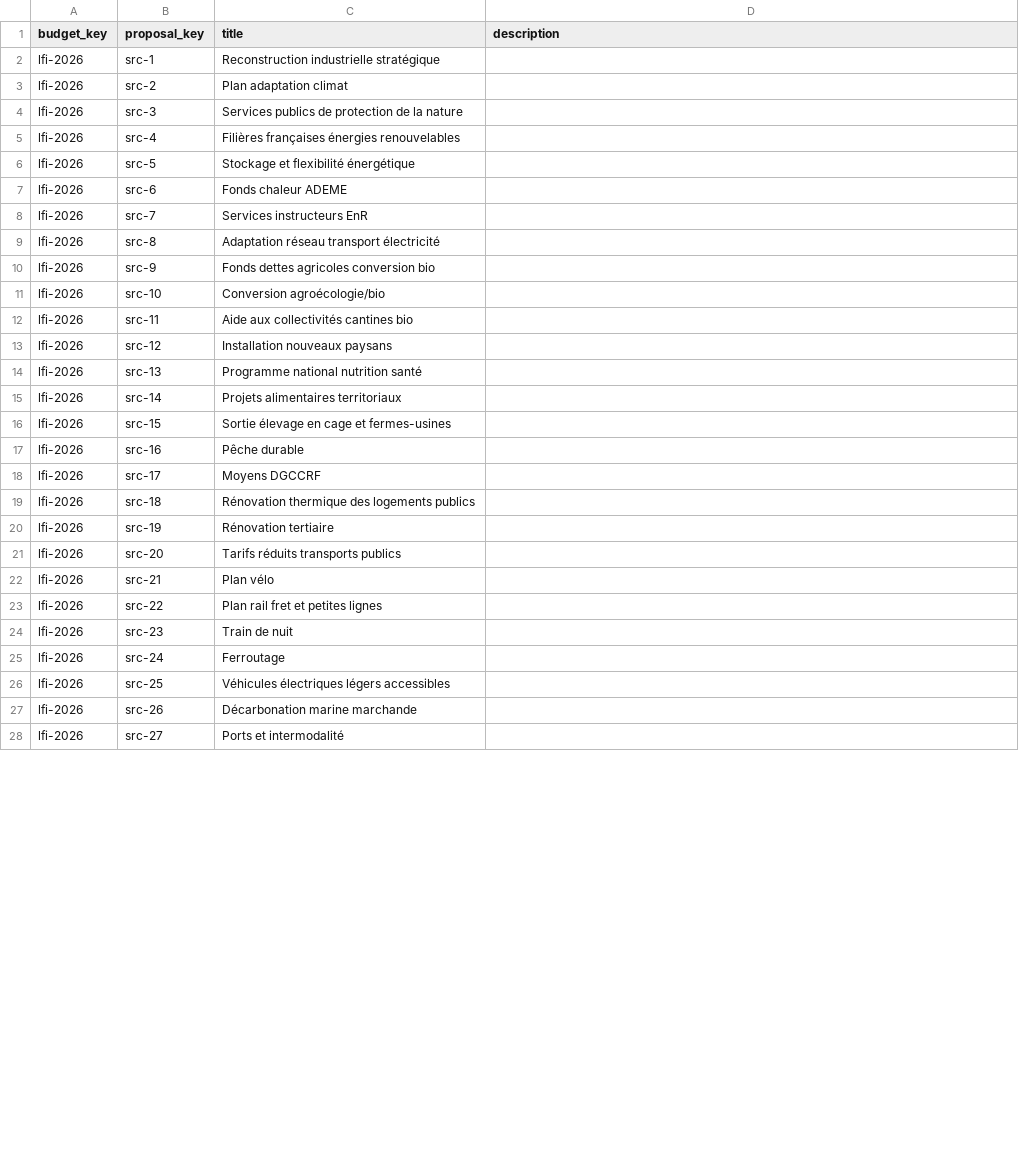
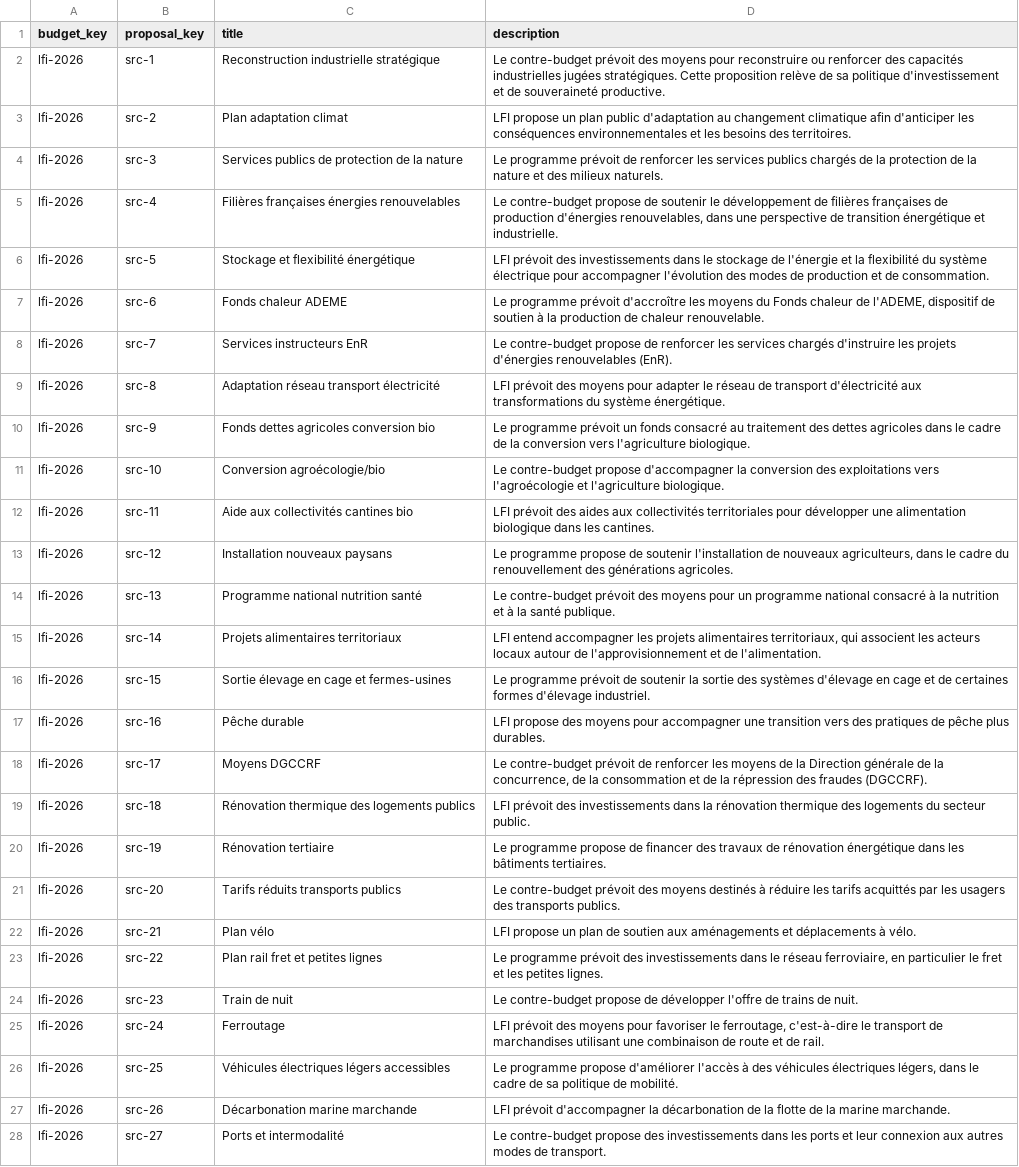
Before and after one commit to dsissoko/france-budget, a CSV file: data/programmes/lfi/2026/proposals.csv, drawn as a sheet; only a part is shown; the diff covers the shown part only; the diff names each change by its address in the sheet, - before the commit and + after, or states it on an @@ line.

Commit message:
docs(data): improve LFI 2026 environmental and investment proposals 1–47 (#156)

```diff
--- a/data/programmes/lfi/2026/proposals.csv
+++ b/data/programmes/lfi/2026/proposals.csv
-D2 (description): (empty)
+D2 (description): Le contre-budget prévoit des moyens pour reconstruire ou renforcer des capacités industrielles jugées stratégiques. Cette proposition relève de sa politique d'investissement et de souveraineté productive.
-D3 (description): (empty)
+D3 (description): LFI propose un plan public d'adaptation au changement climatique afin d'anticiper les conséquences environnementales et les besoins des territoires.
-D4 (description): (empty)
+D4 (description): Le programme prévoit de renforcer les services publics chargés de la protection de la nature et des milieux naturels.
-D5 (description): (empty)
+D5 (description): Le contre-budget propose de soutenir le développement de filières françaises de production d'énergies renouvelables, dans une perspective de transition énergétique et industrielle.
-D6 (description): (empty)
+D6 (description): LFI prévoit des investissements dans le stockage de l'énergie et la flexibilité du système électrique pour accompagner l'évolution des modes de production et de consommation.
-D7 (description): (empty)
+D7 (description): Le programme prévoit d'accroître les moyens du Fonds chaleur de l'ADEME, dispositif de soutien à la production de chaleur renouvelable.
-D8 (description): (empty)
+D8 (description): Le contre-budget propose de renforcer les services chargés d'instruire les projets d'énergies renouvelables (EnR).
-D9 (description): (empty)
+D9 (description): LFI prévoit des moyens pour adapter le réseau de transport d'électricité aux transformations du système énergétique.
-D10 (description): (empty)
+D10 (description): Le programme prévoit un fonds consacré au traitement des dettes agricoles dans le cadre de la conversion vers l'agriculture biologique.
-D11 (description): (empty)
+D11 (description): Le contre-budget propose d'accompagner la conversion des exploitations vers l'agroécologie et l'agriculture biologique.
-D12 (description): (empty)
+D12 (description): LFI prévoit des aides aux collectivités territoriales pour développer une alimentation biologique dans les cantines.
-D13 (description): (empty)
+D13 (description): Le programme propose de soutenir l'installation de nouveaux agriculteurs, dans le cadre du renouvellement des générations agricoles.
-D14 (description): (empty)
+D14 (description): Le contre-budget prévoit des moyens pour un programme national consacré à la nutrition et à la santé publique.
-D15 (description): (empty)
+D15 (description): LFI entend accompagner les projets alimentaires territoriaux, qui associent les acteurs locaux autour de l'approvisionnement et de l'alimentation.
-D16 (description): (empty)
+D16 (description): Le programme prévoit de soutenir la sortie des systèmes d'élevage en cage et de certaines formes d'élevage industriel.
-D17 (description): (empty)
+D17 (description): LFI propose des moyens pour accompagner une transition vers des pratiques de pêche plus durables.
-D18 (description): (empty)
+D18 (description): Le contre-budget prévoit de renforcer les moyens de la Direction générale de la concurrence, de la consommation et de la répression des fraudes (DGCCRF).
-D19 (description): (empty)
+D19 (description): LFI prévoit des investissements dans la rénovation thermique des logements du secteur public.
-D20 (description): (empty)
+D20 (description): Le programme propose de financer des travaux de rénovation énergétique dans les bâtiments tertiaires.
-D21 (description): (empty)
+D21 (description): Le contre-budget prévoit des moyens destinés à réduire les tarifs acquittés par les usagers des transports publics.
-D22 (description): (empty)
+D22 (description): LFI propose un plan de soutien aux aménagements et déplacements à vélo.
-D23 (description): (empty)
+D23 (description): Le programme prévoit des investissements dans le réseau ferroviaire, en particulier le fret et les petites lignes.
-D24 (description): (empty)
+D24 (description): Le contre-budget propose de développer l'offre de trains de nuit.
-D25 (description): (empty)
+D25 (description): LFI prévoit des moyens pour favoriser le ferroutage, c'est-à-dire le transport de marchandises utilisant une combinaison de route et de rail.
-D26 (description): (empty)
+D26 (description): Le programme propose d'améliorer l'accès à des véhicules électriques légers, dans le cadre de sa politique de mobilité.
-D27 (description): (empty)
+D27 (description): LFI prévoit d'accompagner la décarbonation de la flotte de la marine marchande.
-D28 (description): (empty)
+D28 (description): Le contre-budget propose des investissements dans les ports et leur connexion aux autres modes de transport.
```
Also changed, not shown: 20 edited cells elsewhere in this file.
